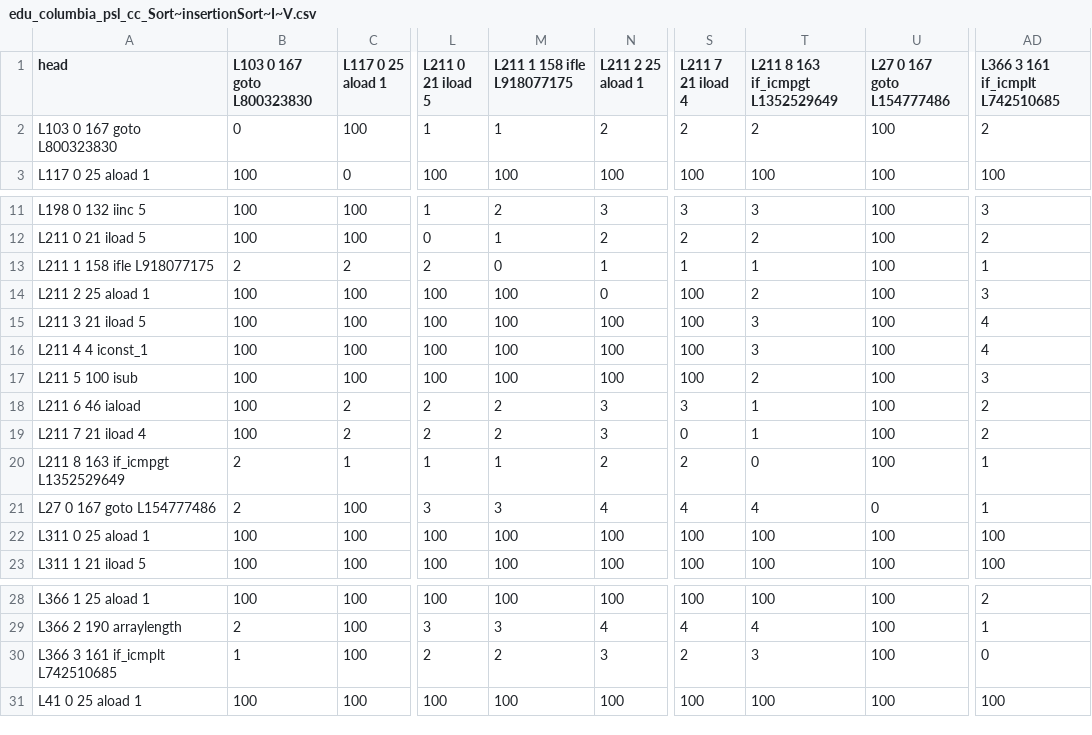
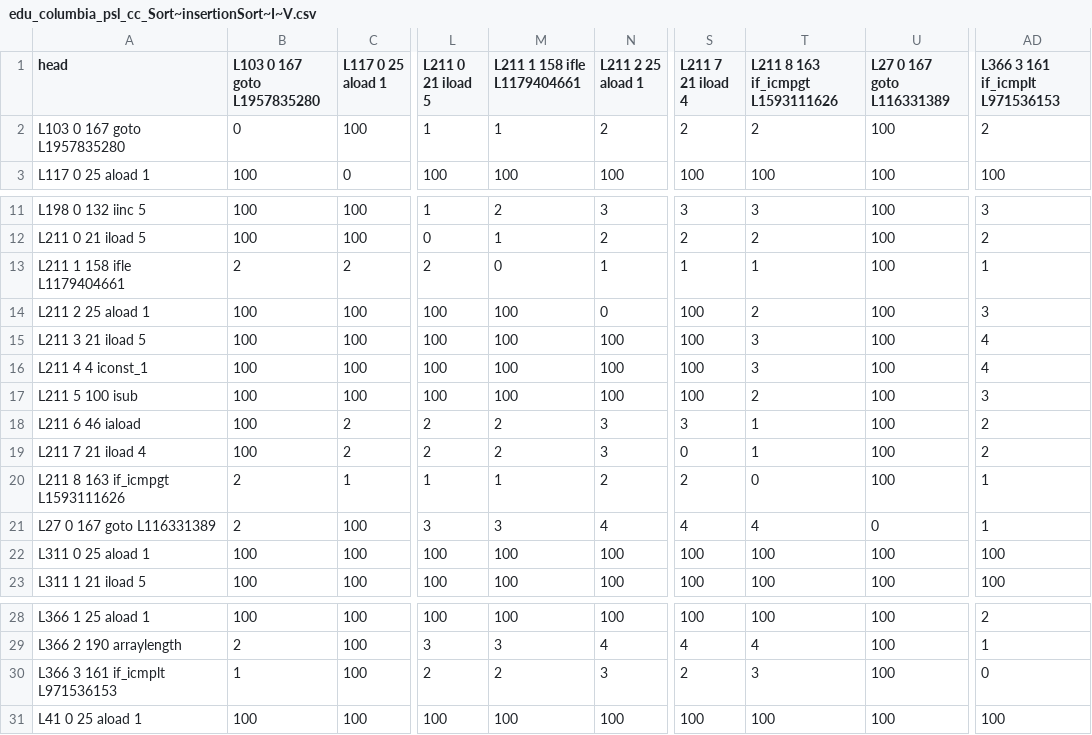
Before and after one commit to Programming-Systems-Lab/dyclink, a CSV file: MIB/cost_tables/edu_columbia_psl_cc_Sort~insertionSort~I~V.csv, drawn as a sheet; only a part is shown, gaps mark what is left out; the diff names each change by its address in the sheet, - before the commit and + after, or states it on an @@ line.

```diff
--- a/MIB/cost_tables/edu_columbia_psl_cc_Sort~insertionSort~I~V.csv
+++ b/MIB/cost_tables/edu_columbia_psl_cc_Sort~insertionSort~I~V.csv
-B1: L103 0 167 goto L800323830
+B1: L103 0 167 goto L1957835280
-M1: L211 1 158 ifle L918077175
+M1: L211 1 158 ifle L1179404661
-T1: L211 8 163 if_icmpgt L1352529649
+T1: L211 8 163 if_icmpgt L1593111626
-U1: L27 0 167 goto L154777486
+U1: L27 0 167 goto L116331389
-AD1: L366 3 161 if_icmplt L742510685
+AD1: L366 3 161 if_icmplt L971536153
-A2 (head): L103 0 167 goto L800323830
+A2 (head): L103 0 167 goto L1957835280
-A13 (head): L211 1 158 ifle L918077175
+A13 (head): L211 1 158 ifle L1179404661
-A20 (head): L211 8 163 if_icmpgt L1352529649
+A20 (head): L211 8 163 if_icmpgt L1593111626
-A21 (head): L27 0 167 goto L154777486
+A21 (head): L27 0 167 goto L116331389
-A30 (head): L366 3 161 if_icmplt L742510685
+A30 (head): L366 3 161 if_icmplt L971536153
```
Also changed, not shown: MIB/cost_tables/edu_columbia_psl_cc_Sort~bubbleSort~I~V.csv, MIB/cost_tables/edu_columbia_psl_cc_Sort~mySort~I~V.csv, 38 other files.
